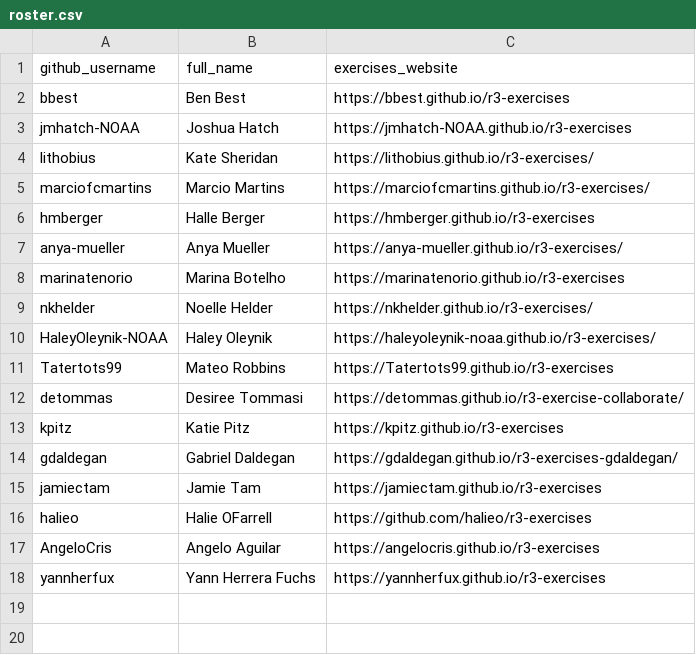
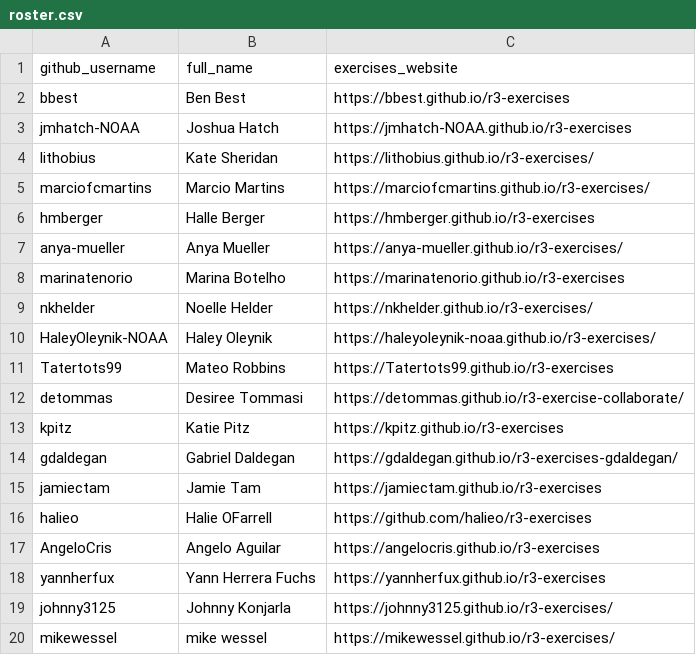
Before and after one commit to noaa-iea/r3-train, a CSV file: docs/data/roster.csv, drawn as a sheet.

Commit message:
updated roster

```diff
--- a/docs/data/roster.csv
+++ b/docs/data/roster.csv
@@ -18 +18,3 @@ AngeloCris, Angelo Aguilar, https://angelocris.github.io/r3-exercises
 yannherfux,Yann Herrera Fuchs,https://yannherfux.github.io/r3-exercises
+johnny3125,Johnny Konjarla,https://johnny3125.github.io/r3-exercises/
+mikewessel,mike wessel,https://mikewessel.github.io/r3-exercises/
```
Also changed, not shown: 1 other file.
